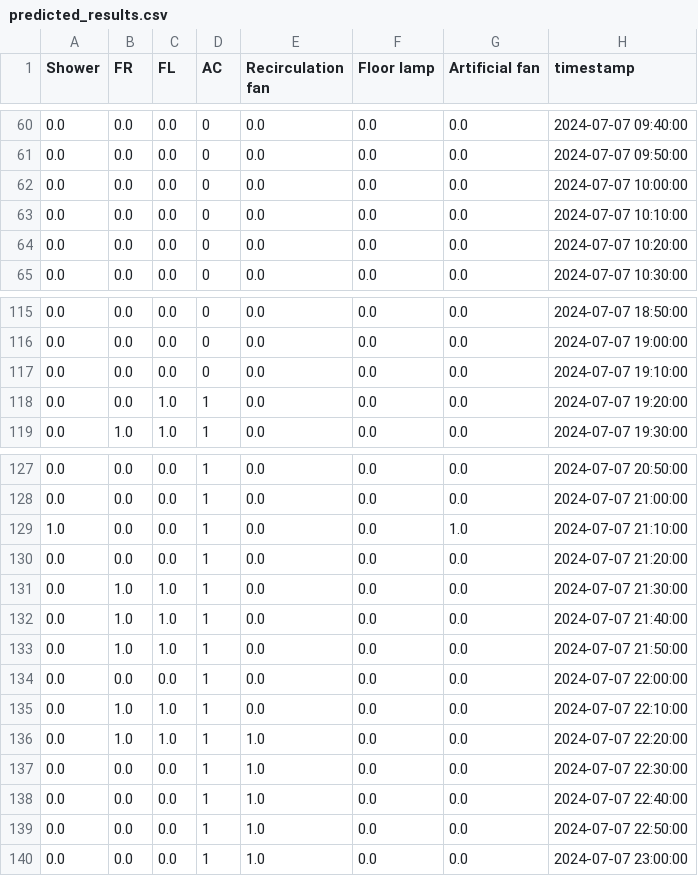
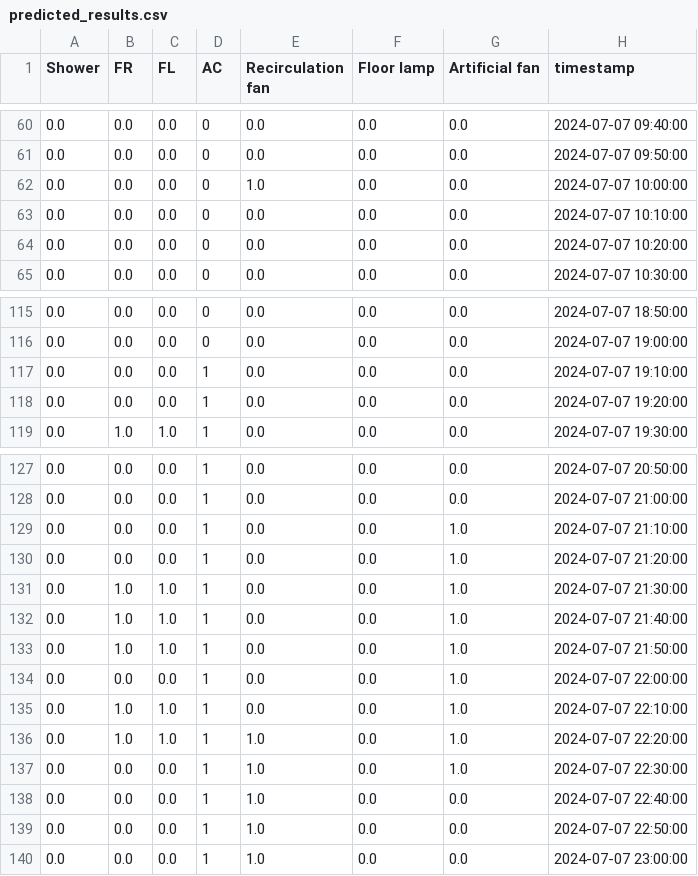
Before and after one commit to thereisneinway/HEMS_server, a CSV file: example/predicted_results.csv, drawn as a sheet; only a part is shown, gaps mark what is left out.

```diff
--- a/example/predicted_results.csv
+++ b/example/predicted_results.csv
@@ -61,3 +61,3 @@ Shower,FR,FL,AC,Recirculation fan,Floor lamp,Artificial fan,timestamp
 0.0,0.0,0.0,0,0.0,0.0,0.0,2024-07-07 09:50:00
-0.0,0.0,0.0,0,0.0,0.0,0.0,2024-07-07 10:00:00
+0.0,0.0,0.0,0,1.0,0.0,0.0,2024-07-07 10:00:00
 0.0,0.0,0.0,0,0.0,0.0,0.0,2024-07-07 10:10:00
@@ -116,4 +116,4 @@ Shower,FR,FL,AC,Recirculation fan,Floor lamp,Artificial fan,timestamp
 0.0,0.0,0.0,0,0.0,0.0,0.0,2024-07-07 19:00:00
-0.0,0.0,0.0,0,0.0,0.0,0.0,2024-07-07 19:10:00
-0.0,0.0,1.0,1,0.0,0.0,0.0,2024-07-07 19:20:00
+0.0,0.0,0.0,1,0.0,0.0,0.0,2024-07-07 19:10:00
+0.0,0.0,0.0,1,0.0,0.0,0.0,2024-07-07 19:20:00
 0.0,1.0,1.0,1,0.0,0.0,0.0,2024-07-07 19:30:00
@@ -128,11 +128,11 @@ Shower,FR,FL,AC,Recirculation fan,Floor lamp,Artificial fan,timestamp
 0.0,0.0,0.0,1,0.0,0.0,0.0,2024-07-07 21:00:00
-1.0,0.0,0.0,1,0.0,0.0,1.0,2024-07-07 21:10:00
-0.0,0.0,0.0,1,0.0,0.0,0.0,2024-07-07 21:20:00
-0.0,1.0,1.0,1,0.0,0.0,0.0,2024-07-07 21:30:00
-0.0,1.0,1.0,1,0.0,0.0,0.0,2024-07-07 21:40:00
-0.0,1.0,1.0,1,0.0,0.0,0.0,2024-07-07 21:50:00
-0.0,0.0,0.0,1,0.0,0.0,0.0,2024-07-07 22:00:00
-0.0,1.0,1.0,1,0.0,0.0,0.0,2024-07-07 22:10:00
-0.0,1.0,1.0,1,1.0,0.0,0.0,2024-07-07 22:20:00
-0.0,0.0,0.0,1,1.0,0.0,0.0,2024-07-07 22:30:00
+0.0,0.0,0.0,1,0.0,0.0,1.0,2024-07-07 21:10:00
+0.0,0.0,0.0,1,0.0,0.0,1.0,2024-07-07 21:20:00
+0.0,1.0,1.0,1,0.0,0.0,1.0,2024-07-07 21:30:00
+0.0,1.0,1.0,1,0.0,0.0,1.0,2024-07-07 21:40:00
+0.0,1.0,1.0,1,0.0,0.0,1.0,2024-07-07 21:50:00
+0.0,0.0,0.0,1,0.0,0.0,1.0,2024-07-07 22:00:00
+0.0,1.0,1.0,1,0.0,0.0,1.0,2024-07-07 22:10:00
+0.0,1.0,1.0,1,1.0,0.0,1.0,2024-07-07 22:20:00
+0.0,0.0,0.0,1,1.0,0.0,1.0,2024-07-07 22:30:00
 0.0,0.0,0.0,1,1.0,0.0,0.0,2024-07-07 22:40:00
```
Also changed, not shown: example/processed_actual_data_7days.csv, 13 other files.
